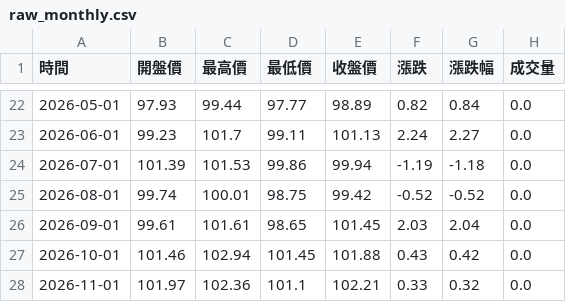
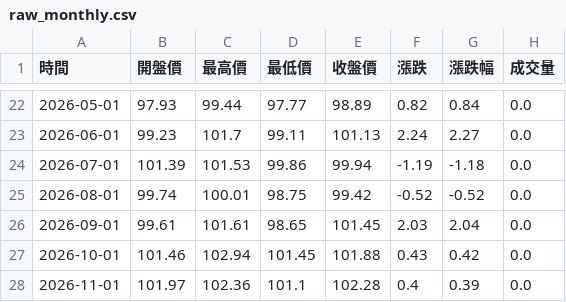
Before and after one commit to hawk82508-cloud/major-indices-portal, a CSV file: data/DXY/raw_monthly.csv, drawn as a sheet; only a part is shown, gaps mark what is left out.

```diff
--- a/data/DXY/raw_monthly.csv
+++ b/data/DXY/raw_monthly.csv
@@ -27,2 +27,2 @@
 2026-10-01,101.46,102.94,101.45,101.88,0.43,0.42,0.0
-2026-11-01,101.97,102.36,101.1,102.21,0.33,0.32,0.0
+2026-11-01,101.97,102.36,101.1,102.28,0.4,0.39,0.0
```
Also changed, not shown: data/BTC/raw_daily.csv, data/DJI/raw_daily.csv, 23 other files.
